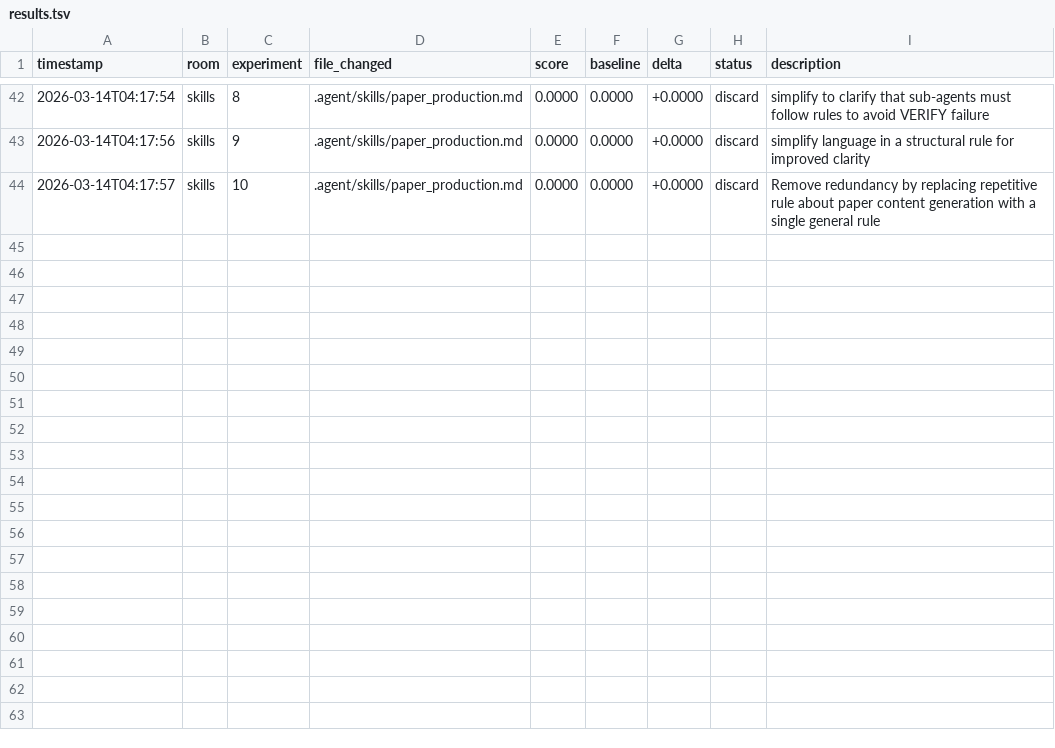
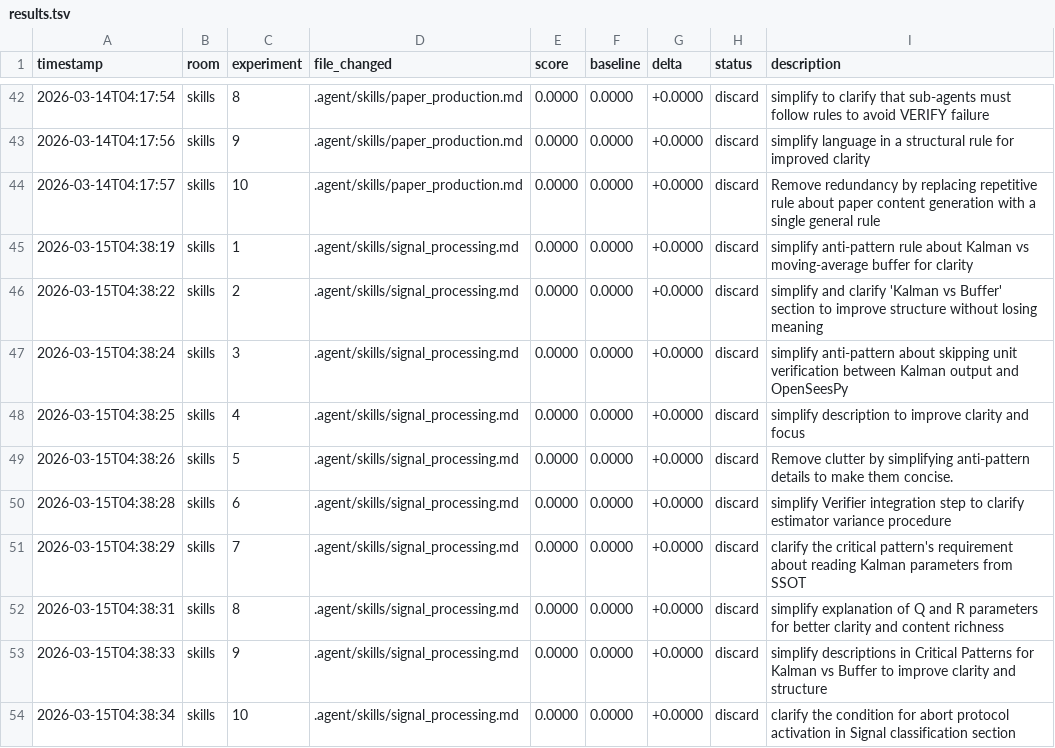
Before and after one commit to Mikisbell/conference-shm, a TSV file: .agent/autoresearch/results.tsv, drawn as a sheet; only a part is shown, gaps mark what is left out; the diff names each change by its address in the sheet, - before the commit and + after, or states it on an @@ line.

Commit message:
autoresearch: nightly self-improvement run 2026-03-15

```diff
--- a/.agent/autoresearch/results.tsv
+++ b/.agent/autoresearch/results.tsv
+row 45: 2026-03-15T04:38:19 | skills | 1 | .agent/skills/signal_processing.md | 0.0000 | 0.0000 | +0.0000 | discard | simplify anti-pattern rule about Kalman vs moving-average buffer for clarity
+row 46: 2026-03-15T04:38:22 | skills | 2 | .agent/skills/signal_processing.md | 0.0000 | 0.0000 | +0.0000 | discard | simplify and clarify 'Kalman vs Buffer' section to improve structure without losing meaning
+row 47: 2026-03-15T04:38:24 | skills | 3 | .agent/skills/signal_processing.md | 0.0000 | 0.0000 | +0.0000 | discard | simplify anti-pattern about skipping unit verification between Kalman output and OpenSeesPy
+row 48: 2026-03-15T04:38:25 | skills | 4 | .agent/skills/signal_processing.md | 0.0000 | 0.0000 | +0.0000 | discard | simplify description to improve clarity and focus
+row 49: 2026-03-15T04:38:26 | skills | 5 | .agent/skills/signal_processing.md | 0.0000 | 0.0000 | +0.0000 | discard | Remove clutter by simplifying anti-pattern details to make them concise.
+row 50: 2026-03-15T04:38:28 | skills | 6 | .agent/skills/signal_processing.md | 0.0000 | 0.0000 | +0.0000 | discard | simplify Verifier integration step to clarify estimator variance procedure
+row 51: 2026-03-15T04:38:29 | skills | 7 | .agent/skills/signal_processing.md | 0.0000 | 0.0000 | +0.0000 | discard | clarify the critical pattern's requirement about reading Kalman parameters from SSOT
+row 52: 2026-03-15T04:38:31 | skills | 8 | .agent/skills/signal_processing.md | 0.0000 | 0.0000 | +0.0000 | discard | simplify explanation of Q and R parameters for better clarity and content richness
+row 53: 2026-03-15T04:38:33 | skills | 9 | .agent/skills/signal_processing.md | 0.0000 | 0.0000 | +0.0000 | discard | simplify descriptions in Critical Patterns for Kalman vs Buffer to improve clarity and structure
+row 54: 2026-03-15T04:38:34 | skills | 10 | .agent/skills/signal_processing.md | 0.0000 | 0.0000 | +0.0000 | discard | clarify the condition for abort protocol activation in Signal classification section
```
